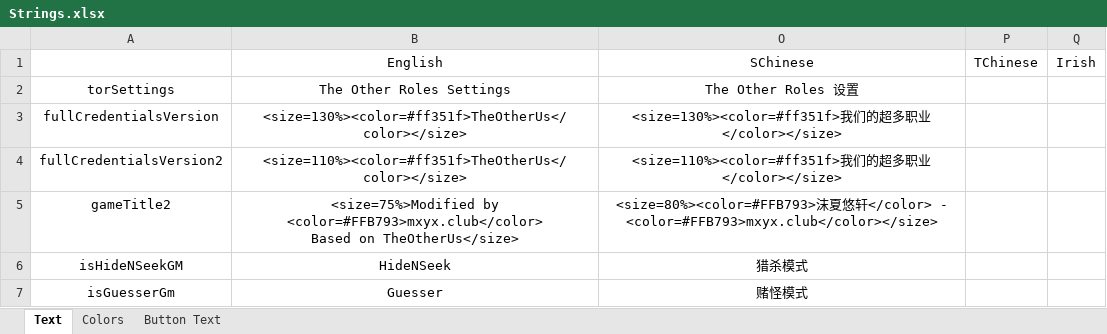
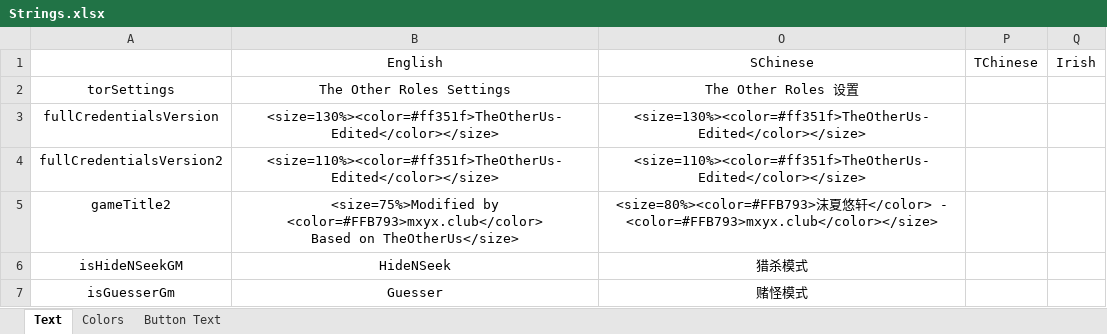
Before and after one commit to mxyx-club/TheOtherUs-Edited, an Excel workbook: Strings.xlsx, sheet Text, drawn as a sheet; only a part is shown; values as stored, in another font and other column widths than the file's, no borders; the diff covers the shown part only; the diff names each change by its address in the sheet, - before the commit and + after, or states it on an @@ line.

```diff
--- a/Strings.xlsx (sheet Text)
+++ b/Strings.xlsx (sheet Text)
-B3: <size=130%><color=#ff351f>TheOtherUs</color></size>
+B3: <size=130%><color=#ff351f>TheOtherUs-Edited</color></size>
-O3: <size=130%><color=#ff351f>我们的超多职业</color></size>
+O3: <size=130%><color=#ff351f>TheOtherUs-Edited</color></size>
-B4: <size=110%><color=#ff351f>TheOtherUs</color></size>
+B4: <size=110%><color=#ff351f>TheOtherUs-Edited</color></size>
-O4: <size=110%><color=#ff351f>我们的超多职业</color></size>
+O4: <size=110%><color=#ff351f>TheOtherUs-Edited</color></size>
```
Also changed, not shown: 116 added rows, 2 edited cells and cell formats elsewhere in this sheet, sheet Button Text, hidden cells, 12 other files.
